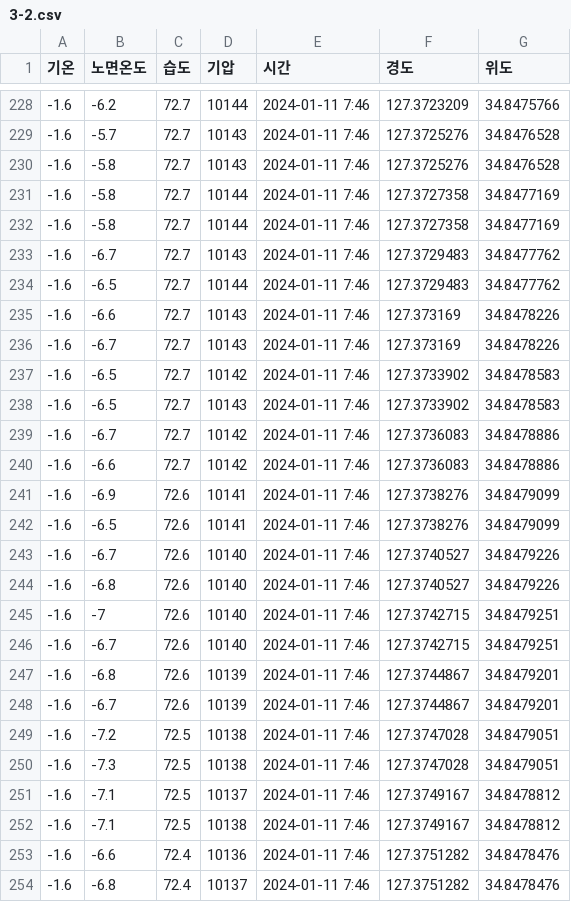
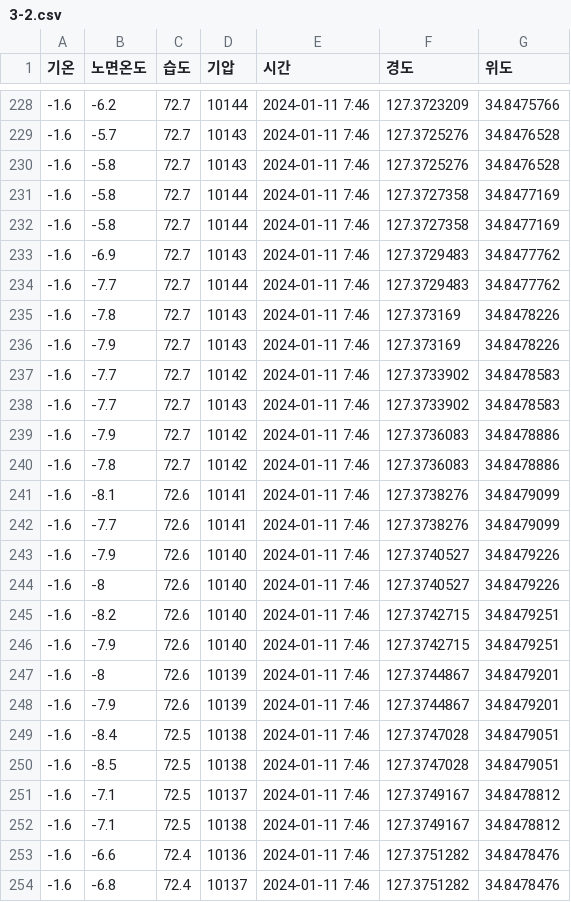
Before and after one commit to ikdkd11/dashboard, a CSV file: python-for-realestate-data-main/0_data/3-2.csv, drawn as a sheet; only a part is shown, gaps mark what is left out.

```diff
--- a/python-for-realestate-data-main/0_data/3-2.csv
+++ b/python-for-realestate-data-main/0_data/3-2.csv
@@ -232,20 +232,20 @@
 -1.6,-5.8,72.7,10144,2024-01-11 7:46,127.3727358,34.8477169
--1.6,-6.7,72.7,10143,2024-01-11 7:46,127.3729483,34.8477762
--1.6,-6.5,72.7,10144,2024-01-11 7:46,127.3729483,34.8477762
--1.6,-6.6,72.7,10143,2024-01-11 7:46,127.373169,34.8478226
--1.6,-6.7,72.7,10143,2024-01-11 7:46,127.373169,34.8478226
--1.6,-6.5,72.7,10142,2024-01-11 7:46,127.3733902,34.8478583
--1.6,-6.5,72.7,10143,2024-01-11 7:46,127.3733902,34.8478583
--1.6,-6.7,72.7,10142,2024-01-11 7:46,127.3736083,34.8478886
--1.6,-6.6,72.7,10142,2024-01-11 7:46,127.3736083,34.8478886
--1.6,-6.9,72.6,10141,2024-01-11 7:46,127.3738276,34.8479099
--1.6,-6.5,72.6,10141,2024-01-11 7:46,127.3738276,34.8479099
--1.6,-6.7,72.6,10140,2024-01-11 7:46,127.3740527,34.8479226
--1.6,-6.8,72.6,10140,2024-01-11 7:46,127.3740527,34.8479226
--1.6,-7,72.6,10140,2024-01-11 7:46,127.3742715,34.8479251
--1.6,-6.7,72.6,10140,2024-01-11 7:46,127.3742715,34.8479251
--1.6,-6.8,72.6,10139,2024-01-11 7:46,127.3744867,34.8479201
--1.6,-6.7,72.6,10139,2024-01-11 7:46,127.3744867,34.8479201
--1.6,-7.2,72.5,10138,2024-01-11 7:46,127.3747028,34.8479051
--1.6,-7.3,72.5,10138,2024-01-11 7:46,127.3747028,34.8479051
+-1.6,-6.9,72.7,10143,2024-01-11 7:46,127.3729483,34.8477762
+-1.6,-7.7,72.7,10144,2024-01-11 7:46,127.3729483,34.8477762
+-1.6,-7.8,72.7,10143,2024-01-11 7:46,127.373169,34.8478226
+-1.6,-7.9,72.7,10143,2024-01-11 7:46,127.373169,34.8478226
+-1.6,-7.7,72.7,10142,2024-01-11 7:46,127.3733902,34.8478583
+-1.6,-7.7,72.7,10143,2024-01-11 7:46,127.3733902,34.8478583
+-1.6,-7.9,72.7,10142,2024-01-11 7:46,127.3736083,34.8478886
+-1.6,-7.8,72.7,10142,2024-01-11 7:46,127.3736083,34.8478886
+-1.6,-8.1,72.6,10141,2024-01-11 7:46,127.3738276,34.8479099
+-1.6,-7.7,72.6,10141,2024-01-11 7:46,127.3738276,34.8479099
+-1.6,-7.9,72.6,10140,2024-01-11 7:46,127.3740527,34.8479226
+-1.6,-8,72.6,10140,2024-01-11 7:46,127.3740527,34.8479226
+-1.6,-8.2,72.6,10140,2024-01-11 7:46,127.3742715,34.8479251
+-1.6,-7.9,72.6,10140,2024-01-11 7:46,127.3742715,34.8479251
+-1.6,-8,72.6,10139,2024-01-11 7:46,127.3744867,34.8479201
+-1.6,-7.9,72.6,10139,2024-01-11 7:46,127.3744867,34.8479201
+-1.6,-8.4,72.5,10138,2024-01-11 7:46,127.3747028,34.8479051
+-1.6,-8.5,72.5,10138,2024-01-11 7:46,127.3747028,34.8479051
 -1.6,-7.1,72.5,10137,2024-01-11 7:46,127.3749167,34.8478812
```
Also changed, not shown: python-for-realestate-data-main/0_data/3rdD.csv.
